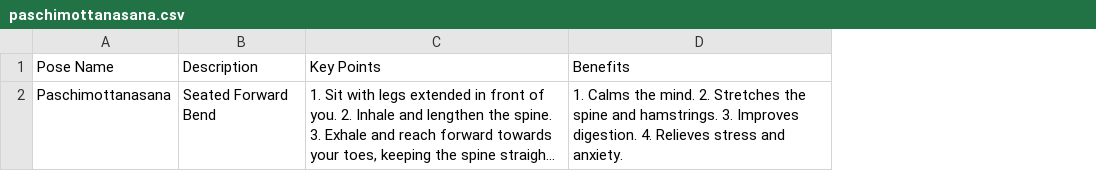
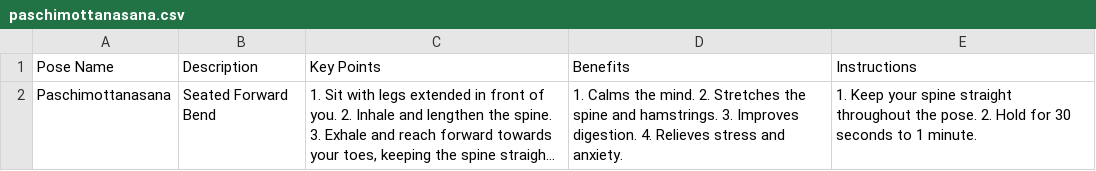
Before and after one commit to Sunita-19/YogaPose, a CSV file: classification model/csv_per_pose/paschimottanasana.csv, drawn as a sheet; long unchanged cells end in …; the diff names each change by its address in the sheet, - before the commit and + after, or states it on an @@ line.

```diff
--- a/classification model/csv_per_pose/paschimottanasana.csv
+++ b/classification model/csv_per_pose/paschimottanasana.csv
+column E (Instructions), row 2: 1. Keep your spine straight throughout the pose. 2. Hold for 30 seconds to 1 minute.
```
Also changed, not shown: classification model/csv_per_pose/marjaryasana_bitilasana.csv, classification model/csv_per_pose/setu_bandhasana.csv, 8 other files.
